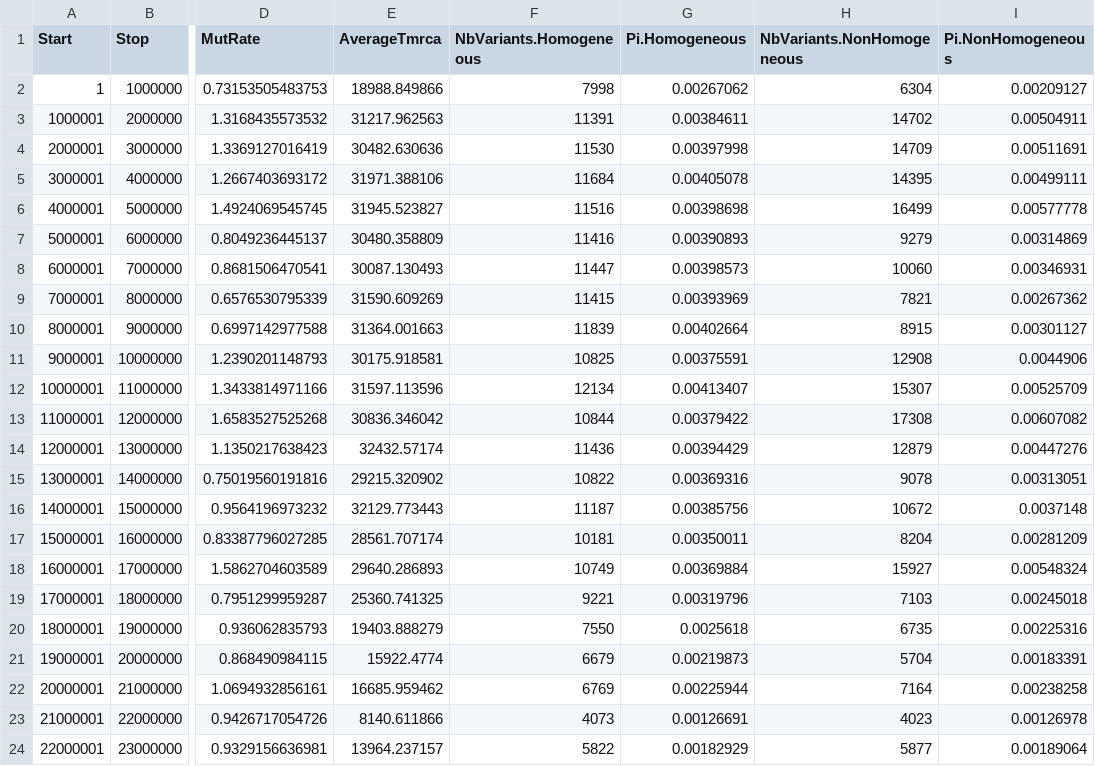
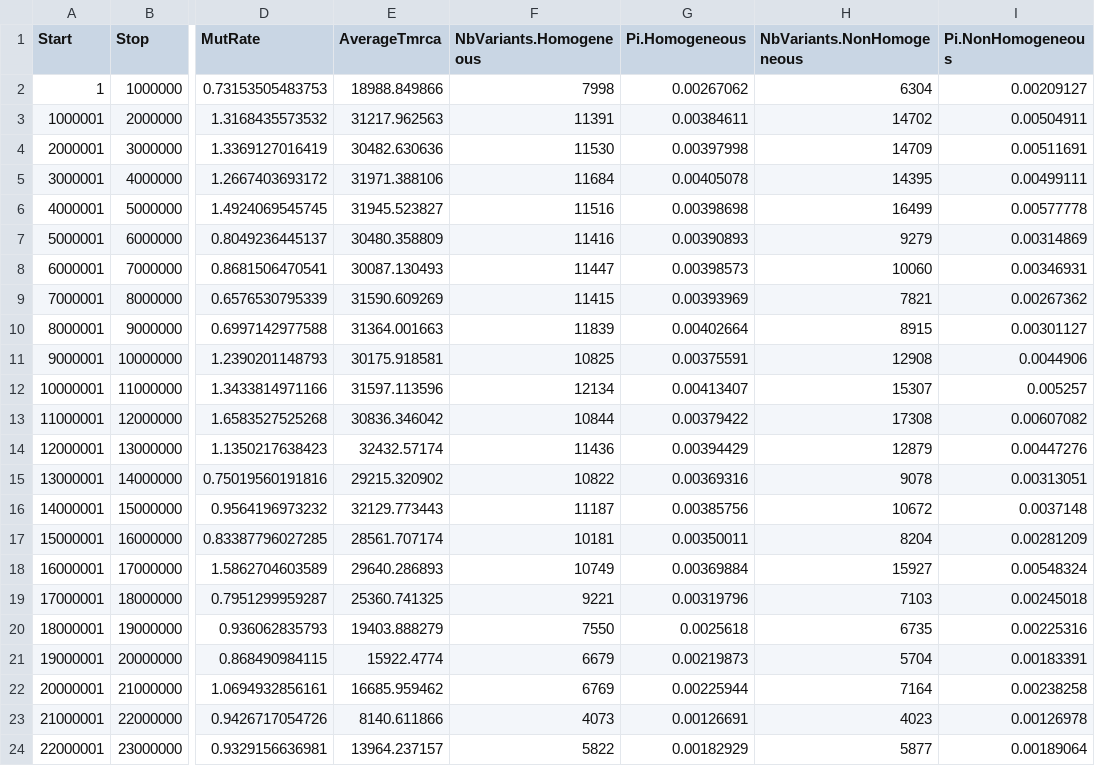
Before and after one commit to gvbarroso/ismc_dm_analyses, a CSV file: slim_scripts/Droso/10r/RealLandscapes/RealLandscapes_1000kb_rep4.csv, drawn as a sheet; only a part is shown, gaps mark what is left out; the diff names each change by its address in the sheet, - before the commit and + after, or states it on an @@ line.

```diff
--- a/slim_scripts/Droso/10r/RealLandscapes/RealLandscapes_1000kb_rep4.csv
+++ b/slim_scripts/Droso/10r/RealLandscapes/RealLandscapes_1000kb_rep4.csv
-I12 (Pi.NonHomogeneous): 0.00525709
+I12 (Pi.NonHomogeneous): 0.005257
```
Also changed, not shown: slim_scripts/Droso/10r/RealLandscapes/RealLandscapes_1000kb_rep10.csv, slim_scripts/Droso/10r/RealLandscapes/RealLandscapes_1000kb_rep2.csv, 22 other files.
